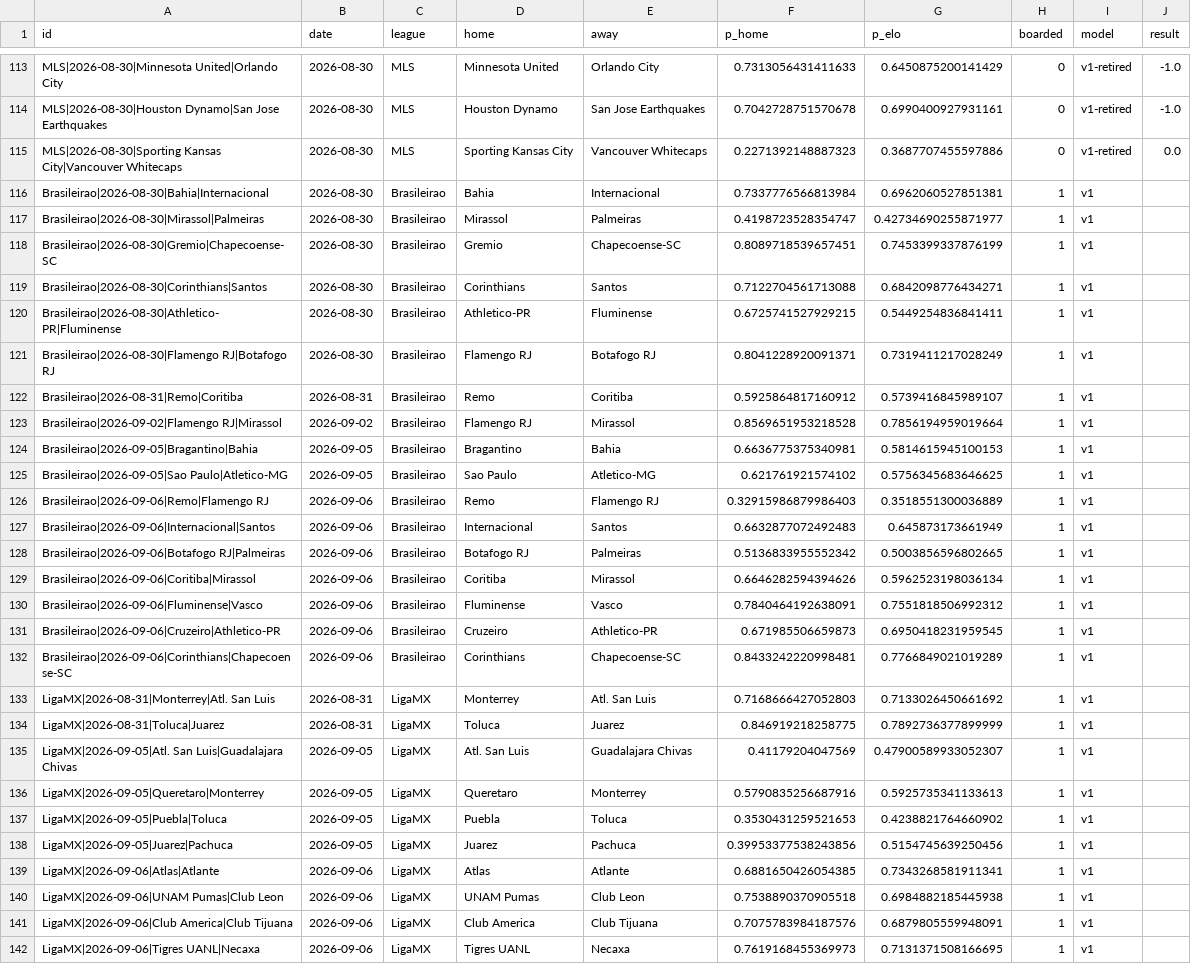
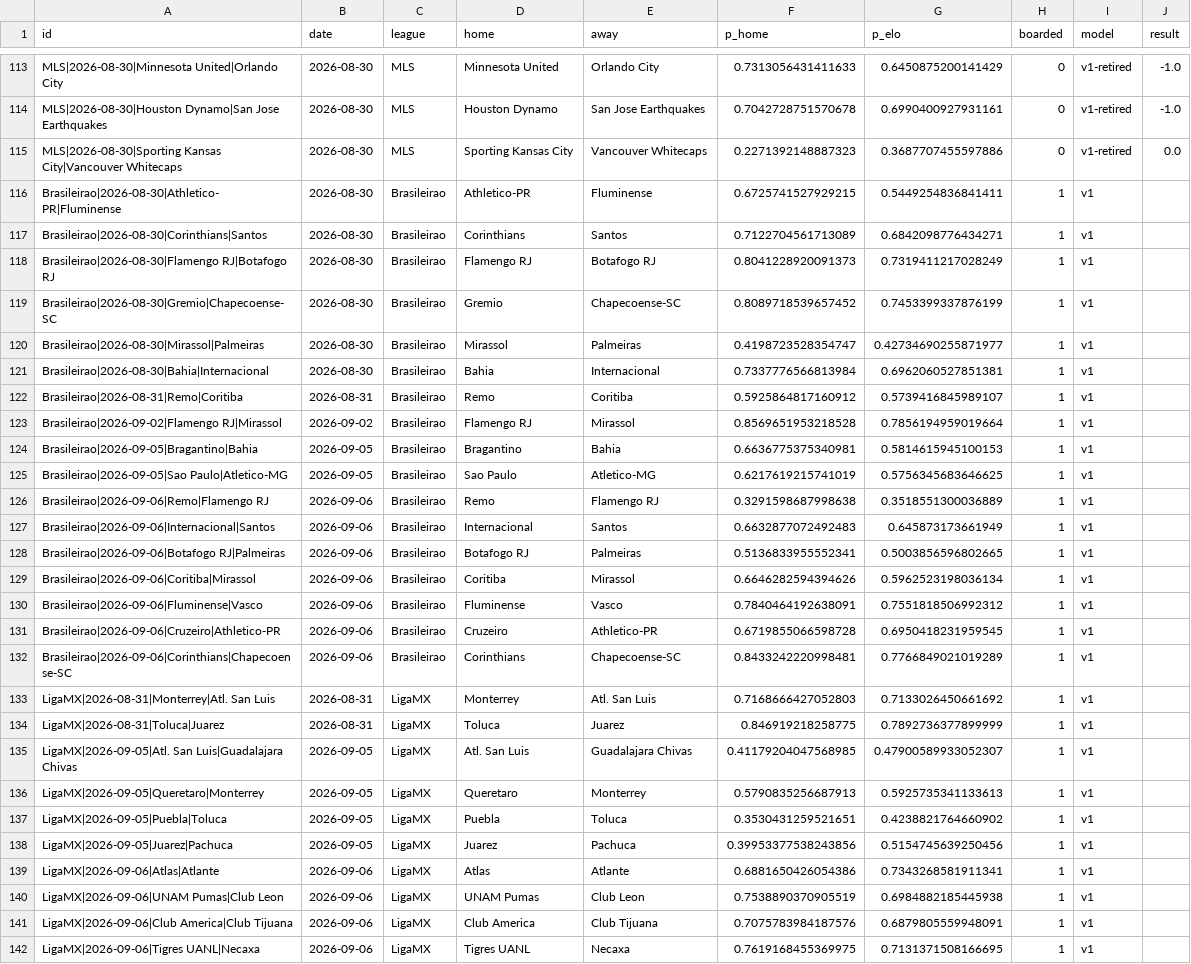
Before and after one commit to azcal/mbm-soccer, a CSV file: logs/americas_predictions.csv, drawn as a sheet; only a part is shown, gaps mark what is left out; the diff covers the shown part only.

```diff
--- a/logs/americas_predictions.csv
+++ b/logs/americas_predictions.csv
@@ -115,8 +115,8 @@ MLS|2026-08-30|Houston Dynamo|San Jose Earthquakes,2026-08-30,MLS,Houston Dynamo
 MLS|2026-08-30|Sporting Kansas City|Vancouver Whitecaps,2026-08-30,MLS,Sporting Kansas City,Vancouver Whitecaps,0.2271392148887323,0.3687707455597886,0,v1-retired,0.0
+Brasileirao|2026-08-30|Athletico-PR|Fluminense,2026-08-30,Brasileirao,Athletico-PR,Fluminense,0.6725741527929215,0.5449254836841411,1,v1,
+Brasileirao|2026-08-30|Corinthians|Santos,2026-08-30,Brasileirao,Corinthians,Santos,0.7122704561713089,0.6842098776434271,1,v1,
+Brasileirao|2026-08-30|Flamengo RJ|Botafogo RJ,2026-08-30,Brasileirao,Flamengo RJ,Botafogo RJ,0.8041228920091373,0.7319411217028249,1,v1,
+Brasileirao|2026-08-30|Gremio|Chapecoense-SC,2026-08-30,Brasileirao,Gremio,Chapecoense-SC,0.8089718539657452,0.7453399337876199,1,v1,
+Brasileirao|2026-08-30|Mirassol|Palmeiras,2026-08-30,Brasileirao,Mirassol,Palmeiras,0.4198723528354747,0.42734690255871977,1,v1,
 Brasileirao|2026-08-30|Bahia|Internacional,2026-08-30,Brasileirao,Bahia,Internacional,0.7337776566813984,0.6962060527851381,1,v1,
-Brasileirao|2026-08-30|Mirassol|Palmeiras,2026-08-30,Brasileirao,Mirassol,Palmeiras,0.4198723528354747,0.42734690255871977,1,v1,
-Brasileirao|2026-08-30|Gremio|Chapecoense-SC,2026-08-30,Brasileirao,Gremio,Chapecoense-SC,0.8089718539657451,0.7453399337876199,1,v1,
-Brasileirao|2026-08-30|Corinthians|Santos,2026-08-30,Brasileirao,Corinthians,Santos,0.7122704561713088,0.6842098776434271,1,v1,
-Brasileirao|2026-08-30|Athletico-PR|Fluminense,2026-08-30,Brasileirao,Athletico-PR,Fluminense,0.6725741527929215,0.5449254836841411,1,v1,
-Brasileirao|2026-08-30|Flamengo RJ|Botafogo RJ,2026-08-30,Brasileirao,Flamengo RJ,Botafogo RJ,0.8041228920091371,0.7319411217028249,1,v1,
 Brasileirao|2026-08-31|Remo|Coritiba,2026-08-31,Brasileirao,Remo,Coritiba,0.5925864817160912,0.5739416845989107,1,v1,
@@ -124,9 +124,9 @@ Brasileirao|2026-09-02|Flamengo RJ|Mirassol,2026-09-02,Brasileirao,Flamengo RJ,M
 Brasileirao|2026-09-05|Bragantino|Bahia,2026-09-05,Brasileirao,Bragantino,Bahia,0.6636775375340981,0.5814615945100153,1,v1,
-Brasileirao|2026-09-05|Sao Paulo|Atletico-MG,2026-09-05,Brasileirao,Sao Paulo,Atletico-MG,0.621761921574102,0.5756345683646625,1,v1,
-Brasileirao|2026-09-06|Remo|Flamengo RJ,2026-09-06,Brasileirao,Remo,Flamengo RJ,0.32915986879986403,0.3518551300036889,1,v1,
+Brasileirao|2026-09-05|Sao Paulo|Atletico-MG,2026-09-05,Brasileirao,Sao Paulo,Atletico-MG,0.6217619215741019,0.5756345683646625,1,v1,
+Brasileirao|2026-09-06|Remo|Flamengo RJ,2026-09-06,Brasileirao,Remo,Flamengo RJ,0.3291598687998638,0.3518551300036889,1,v1,
 Brasileirao|2026-09-06|Internacional|Santos,2026-09-06,Brasileirao,Internacional,Santos,0.6632877072492483,0.645873173661949,1,v1,
-Brasileirao|2026-09-06|Botafogo RJ|Palmeiras,2026-09-06,Brasileirao,Botafogo RJ,Palmeiras,0.5136833955552342,0.5003856596802665,1,v1,
+Brasileirao|2026-09-06|Botafogo RJ|Palmeiras,2026-09-06,Brasileirao,Botafogo RJ,Palmeiras,0.5136833955552341,0.5003856596802665,1,v1,
 Brasileirao|2026-09-06|Coritiba|Mirassol,2026-09-06,Brasileirao,Coritiba,Mirassol,0.6646282594394626,0.5962523198036134,1,v1,
 Brasileirao|2026-09-06|Fluminense|Vasco,2026-09-06,Brasileirao,Fluminense,Vasco,0.7840464192638091,0.7551818506992312,1,v1,
-Brasileirao|2026-09-06|Cruzeiro|Athletico-PR,2026-09-06,Brasileirao,Cruzeiro,Athletico-PR,0.671985506659873,0.6950418231959545,1,v1,
+Brasileirao|2026-09-06|Cruzeiro|Athletico-PR,2026-09-06,Brasileirao,Cruzeiro,Athletico-PR,0.6719855066598728,0.6950418231959545,1,v1,
 Brasileirao|2026-09-06|Corinthians|Chapecoense-SC,2026-09-06,Brasileirao,Corinthians,Chapecoense-SC,0.8433242220998481,0.7766849021019289,1,v1,
@@ -134,9 +134,9 @@ LigaMX|2026-08-31|Monterrey|Atl. San Luis,2026-08-31,LigaMX,Monterrey,Atl. San L
 LigaMX|2026-08-31|Toluca|Juarez,2026-08-31,LigaMX,Toluca,Juarez,0.846919218258775,0.7892736377899999,1,v1,
-LigaMX|2026-09-05|Atl. San Luis|Guadalajara Chivas,2026-09-05,LigaMX,Atl. San Luis,Guadalajara Chivas,0.41179204047569,0.47900589933052307,1,v1,
-LigaMX|2026-09-05|Queretaro|Monterrey,2026-09-05,LigaMX,Queretaro,Monterrey,0.5790835256687916,0.5925735341133613,1,v1,
-LigaMX|2026-09-05|Puebla|Toluca,2026-09-05,LigaMX,Puebla,Toluca,0.3530431259521653,0.4238821764660902,1,v1,
+LigaMX|2026-09-05|Atl. San Luis|Guadalajara Chivas,2026-09-05,LigaMX,Atl. San Luis,Guadalajara Chivas,0.41179204047568985,0.47900589933052307,1,v1,
+LigaMX|2026-09-05|Queretaro|Monterrey,2026-09-05,LigaMX,Queretaro,Monterrey,0.5790835256687913,0.5925735341133613,1,v1,
+LigaMX|2026-09-05|Puebla|Toluca,2026-09-05,LigaMX,Puebla,Toluca,0.3530431259521651,0.4238821764660902,1,v1,
 LigaMX|2026-09-05|Juarez|Pachuca,2026-09-05,LigaMX,Juarez,Pachuca,0.39953377538243856,0.5154745639250456,1,v1,
-LigaMX|2026-09-06|Atlas|Atlante,2026-09-06,LigaMX,Atlas,Atlante,0.6881650426054385,0.7343268581911341,1,v1,
-LigaMX|2026-09-06|UNAM Pumas|Club Leon,2026-09-06,LigaMX,UNAM Pumas,Club Leon,0.7538890370905518,0.6984882185445938,1,v1,
+LigaMX|2026-09-06|Atlas|Atlante,2026-09-06,LigaMX,Atlas,Atlante,0.6881650426054386,0.7343268581911341,1,v1,
+LigaMX|2026-09-06|UNAM Pumas|Club Leon,2026-09-06,LigaMX,UNAM Pumas,Club Leon,0.7538890370905519,0.6984882185445938,1,v1,
 LigaMX|2026-09-06|Club America|Club Tijuana,2026-09-06,LigaMX,Club America,Club Tijuana,0.7075783984187576,0.6879805559948091,1,v1,
-LigaMX|2026-09-06|Tigres UANL|Necaxa,2026-09-06,LigaMX,Tigres UANL,Necaxa,0.7619168455369973,0.7131371508166695,1,v1,
+LigaMX|2026-09-06|Tigres UANL|Necaxa,2026-09-06,LigaMX,Tigres UANL,Necaxa,0.7619168455369975,0.7131371508166695,1,v1,
```
Also changed, not shown: 10 edited cells elsewhere in this file, logs/graded.csv, logs/predictions.csv, 3 other files.
